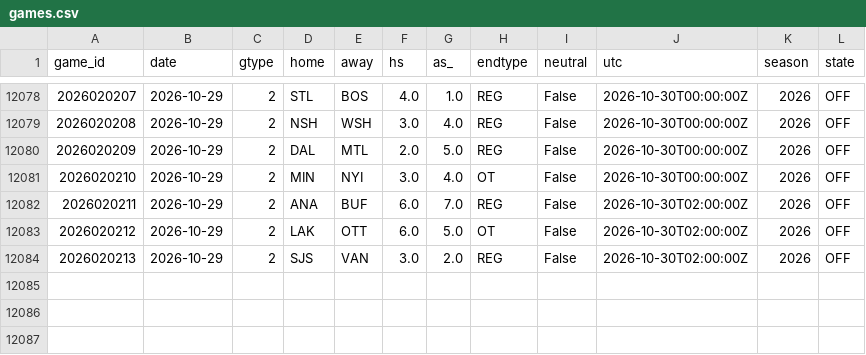
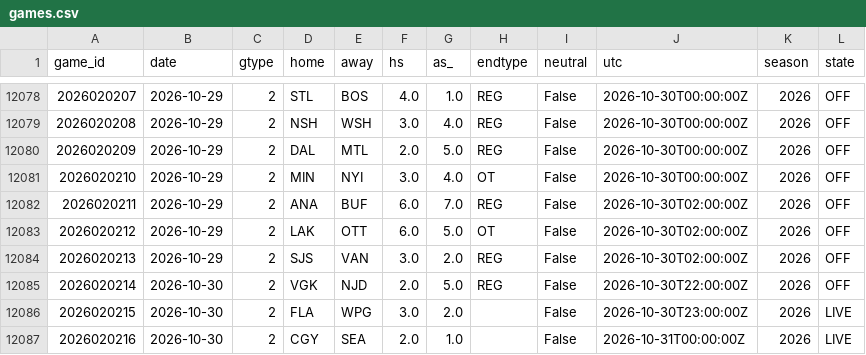
Before and after one commit to azcal/mbm-nhl, a CSV file: data/games.csv, drawn as a sheet; only a part is shown, gaps mark what is left out.

```diff
--- a/data/games.csv
+++ b/data/games.csv
@@ -12084 +12084,4 @@ game_id,date,gtype,home,away,hs,as_,endtype,neutral,utc,season,state
 2026020213,2026-10-29,2,SJS,VAN,3.0,2.0,REG,False,2026-10-30T02:00:00Z,2026,OFF
+2026020214,2026-10-30,2,VGK,NJD,2.0,5.0,REG,False,2026-10-30T22:00:00Z,2026,OFF
+2026020215,2026-10-30,2,FLA,WPG,3.0,2.0,,False,2026-10-30T23:00:00Z,2026,LIVE
+2026020216,2026-10-30,2,CGY,SEA,2.0,1.0,,False,2026-10-31T00:00:00Z,2026,LIVE
```
Also changed, not shown: logs/graded.csv, logs/predictions.csv, 3 other files.
